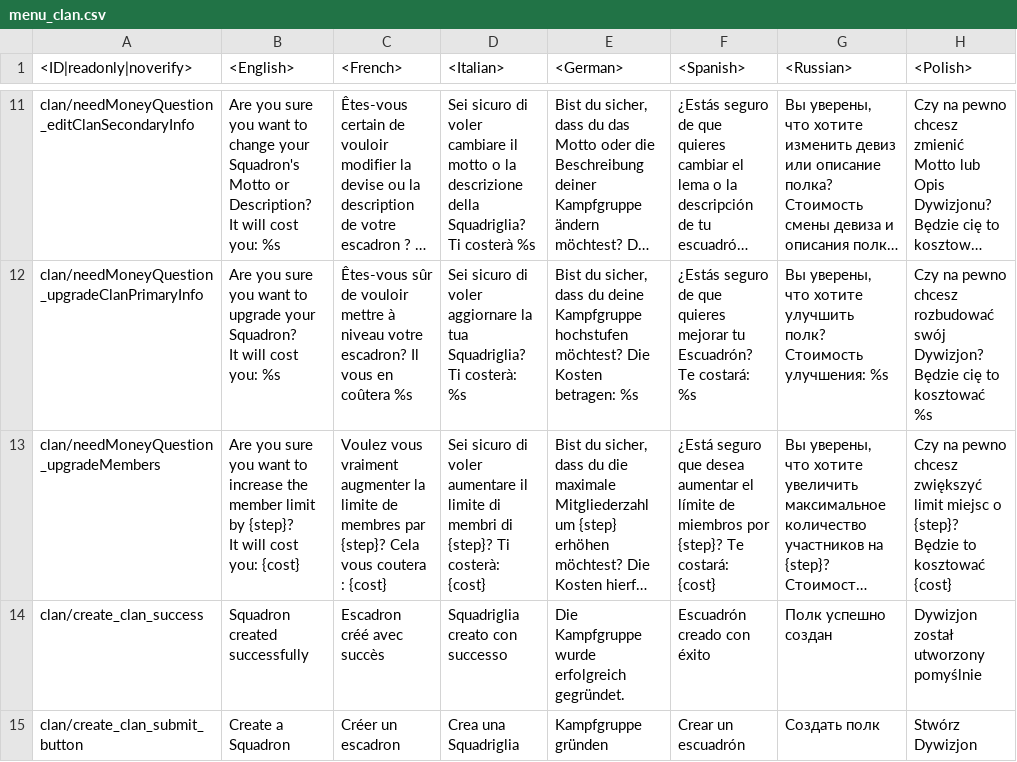
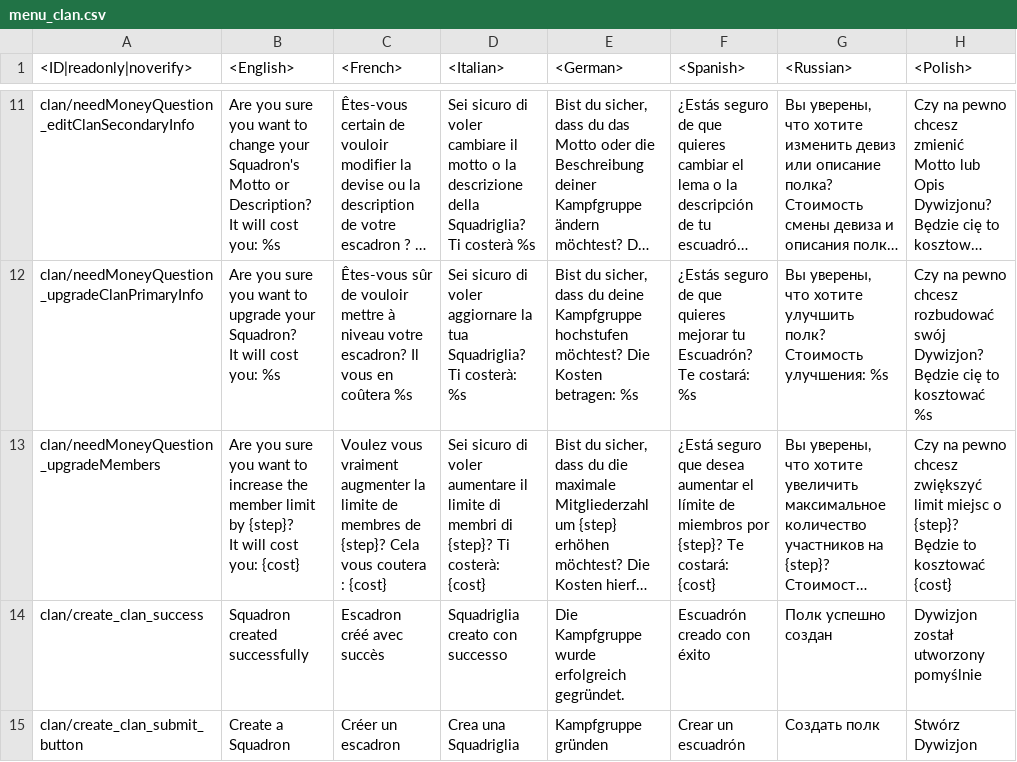
Before and after one commit to VitaliiAndreev/WarThunder_JsonFileChanges_DevClient, a CSV file: Files/lang.vromfs.bin_u/lang/menu_clan.csv, drawn as a sheet; only a part is shown, gaps mark what is left out; long unchanged cells end in …; the diff covers the shown part only; the diff names each change by its address in the sheet, - before the commit and + after, or states it on an @@ line.

```diff
--- a/Files/lang.vromfs.bin_u/lang/menu_clan.csv
+++ b/Files/lang.vromfs.bin_u/lang/menu_clan.csv
-C13 (<French>): …de membres par {step}? Cela…
+C13 (<French>): …de membres de {step}? Cela…
```
Also changed, not shown: 10 edited cells elsewhere in this file, Files/lang.vromfs.bin_u/lang/menu_events.csv, Files/lang.vromfs.bin_u/lang/menu_options.csv, 48 other files.
